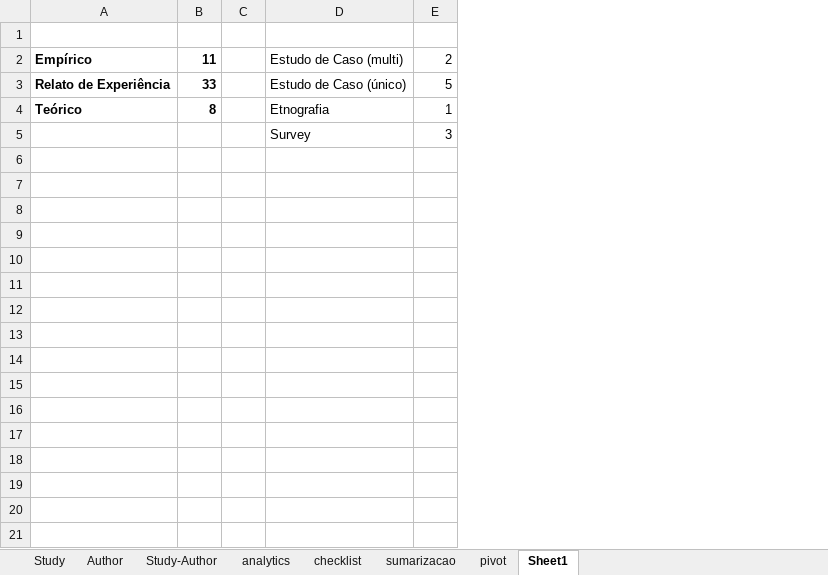
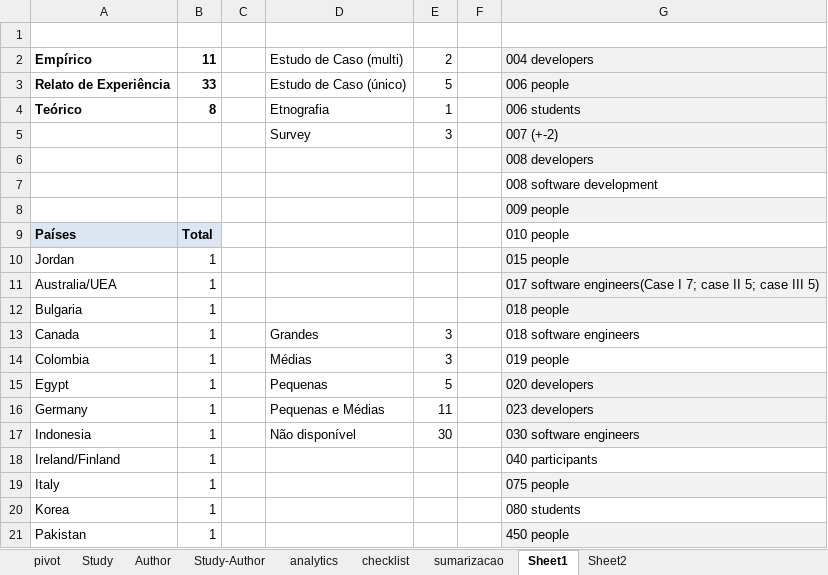
Before and after one commit to moisespalma/MPES20141, an Excel workbook: SLR-ExtracaoDados.xlsx, sheet Sheet1, drawn as a sheet; only a part is shown; values as stored, in another font and other column widths than the file's, no borders; charts and pictures not drawn; removed rows and columns are numbered as before the commit, all else as after; the diff covers the shown part only; the diff names each change by its address in the sheet, - before the commit and + after, or states it on an @@ line.

```diff
--- a/SLR-ExtracaoDados.xlsx (sheet Sheet1)
+++ b/SLR-ExtracaoDados.xlsx (sheet Sheet1)
+sheet tab: Sheet2
@@ sheet tab order changed: pivot | Study | Author | Study-Author | analytics | checklist | sumarizacao | Sheet1 | Sheet2 @@
-column A, rows 2-4: Empírico | Relato de Experiência | Teórico
-column B, rows 2-4: 11 | 33 | 8
+column A, rows 2-4: Empírico | Relato de Experiência | Teórico
+column B, rows 2-4: 11 | 33 | 8
+column F, empty
+column G, rows 2-5: 004 developers | 006 people | 006 students | 007 (+-2)
+row 6:  |  |  |  |  |  | 008 developers
+row 7:  |  |  |  |  |  | 008 software development
+row 8:  |  |  |  |  |  | 009 people
+row 9: Países | Total |  |  |  |  | 010 people
+row 10: Jordan | 1 |  |  |  |  | 015 people
+row 11: Australia/UEA | 1 |  |  |  |  | 017 software engineers(Case I 7; case II 5; case III 5)
+row 12: Bulgaria | 1 |  |  |  |  | 018 people
+row 13: Canada | 1 |  | Grandes | 3 |  | 018 software engineers
+row 14: Colombia | 1 |  | Médias | 3 |  | 019 people
+row 15: Egypt | 1 |  | Pequenas | 5 |  | 020 developers
+row 16: Germany | 1 |  | Pequenas e Médias | 11 |  | 023 developers
+row 17: Indonesia | 1 |  | Não disponível | 30 |  | 030 software engineers
+row 18: Ireland/Finland | 1 |  |  |  |  | 040 participants
+row 19: Italy | 1 |  |  |  |  | 075 people
+row 20: Korea | 1 |  |  |  |  | 080 students
+row 21: Pakistan | 1 |  |  |  |  | 450 people
```
Also changed, not shown: 13 added rows elsewhere in this sheet, sheet Study, sheet pivot, formulas that keep their value, hidden cells, charts or pictures.
